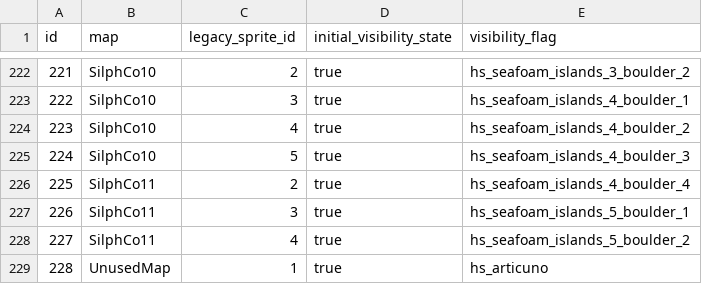
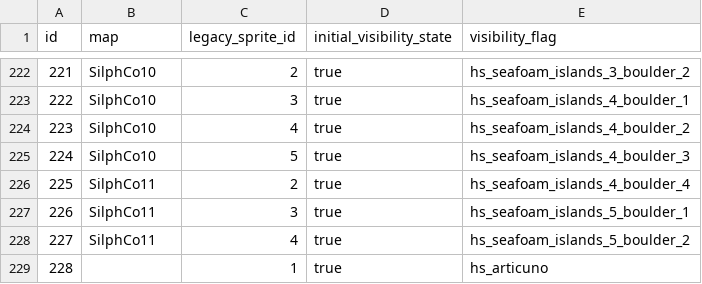
Before and after one commit to Helios-vmg/cppred, a CSV file: CodeGeneration/input/map_sprites_visibility.csv, drawn as a sheet; only a part is shown, gaps mark what is left out.

```diff
--- a/CodeGeneration/input/map_sprites_visibility.csv
+++ b/CodeGeneration/input/map_sprites_visibility.csv
@@ -228,2 +228,2 @@ id,map,legacy_sprite_id,initial_visibility_state,visibility_flag
 227,SilphCo11,4,true,hs_seafoam_islands_5_boulder_2
-228,UnusedMap,1,true,hs_articuno
+228,,1,true,hs_articuno
```
Also changed, not shown: 40 other files.
